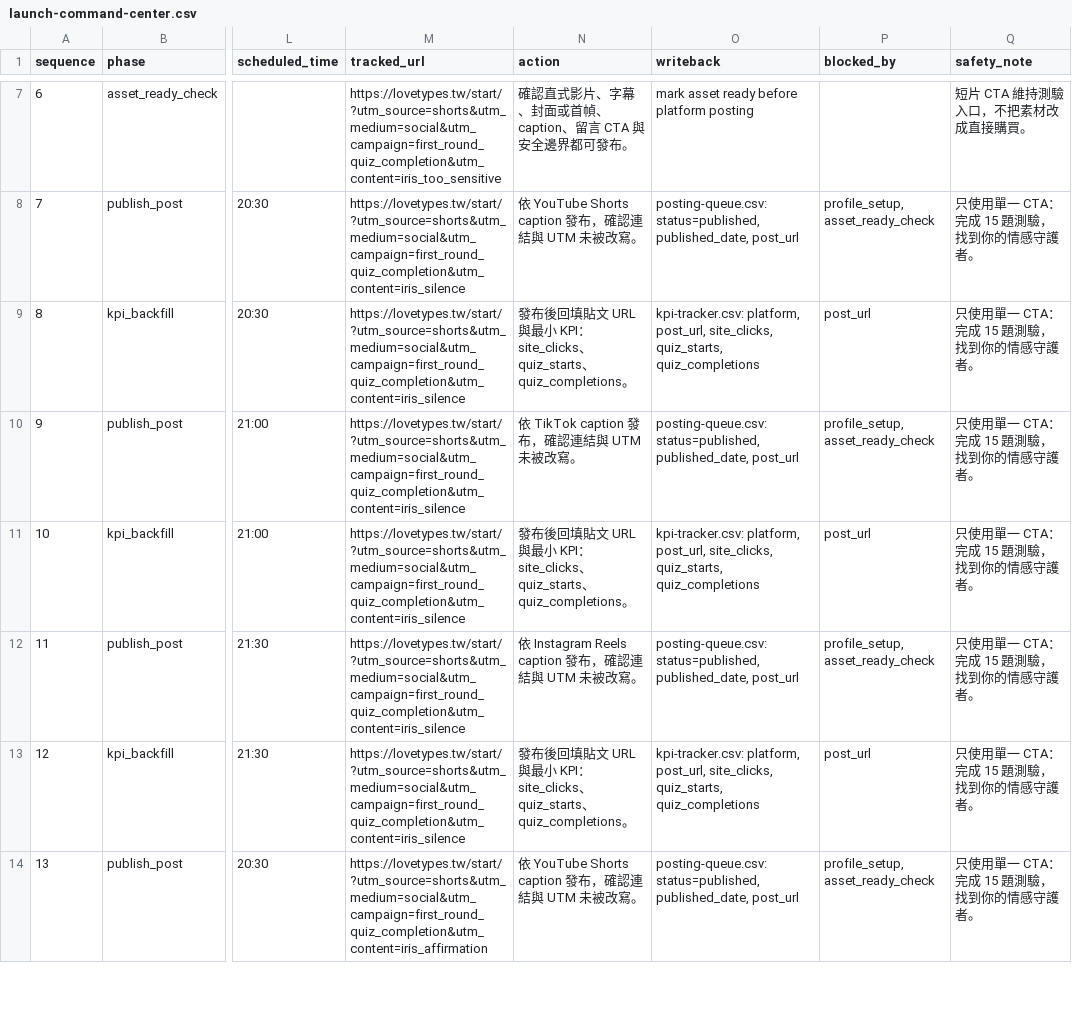
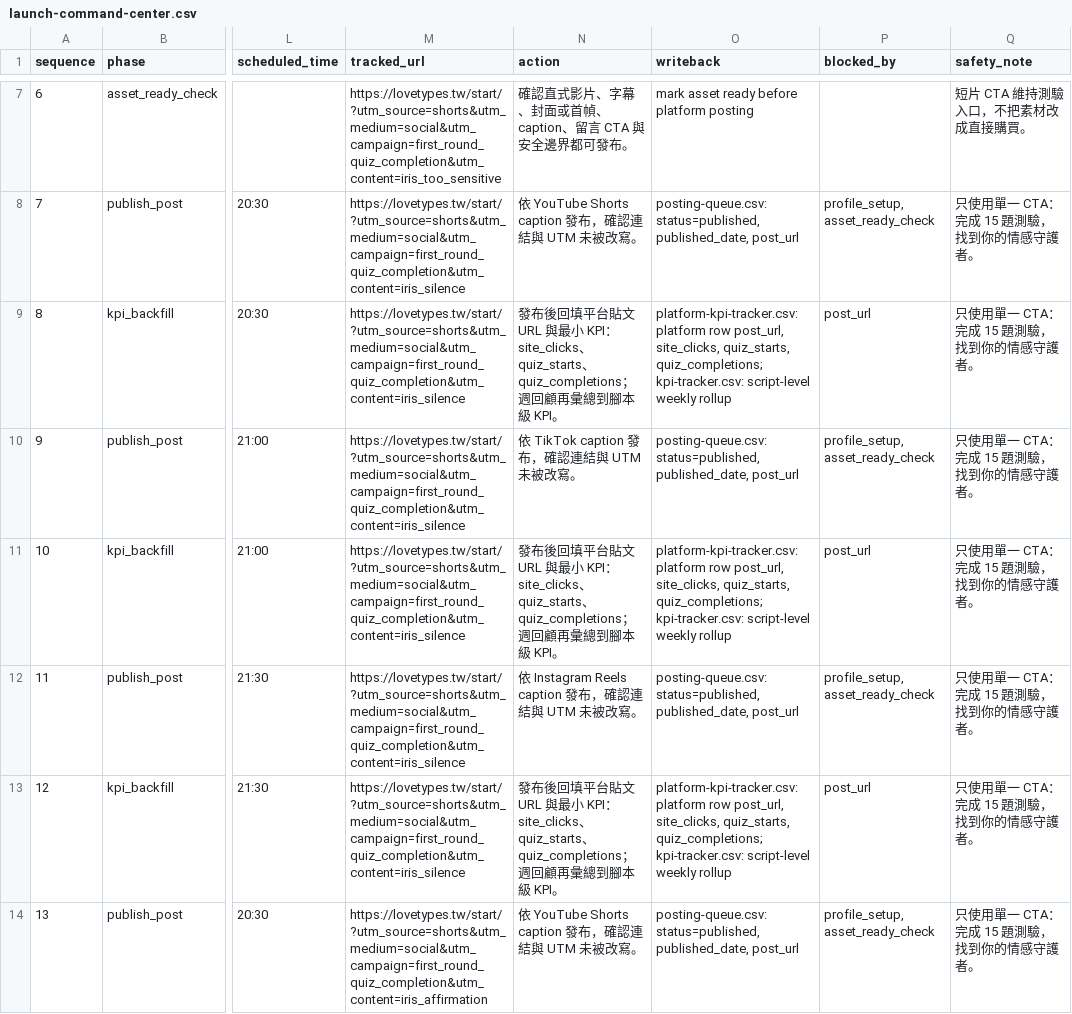
Before and after one commit to Arthur0858/love-language, a CSV file: docs/promotion/first-round/launch-command-center.csv, drawn as a sheet; only a part is shown, gaps mark what is left out; the diff covers the shown part only; the diff names each change by its address in the sheet, - before the commit and + after, or states it on an @@ line.

Commit message:
Clarify platform KPI writeback flow

```diff
--- a/docs/promotion/first-round/launch-command-center.csv
+++ b/docs/promotion/first-round/launch-command-center.csv
-N9 (action): …回填貼文 URL 與最小 KPI：site_clicks、quiz_starts、quiz_completions。
+N9 (action): …回填平台貼文 URL 與最小 KPI：site_clicks、quiz_starts、quiz_completions；週回顧再彙總到腳本級 KPI。
-O9 (writeback): kpi-tracker.csv: platform, post_url, site_clicks, quiz_starts, quiz_completions
+O9 (writeback): platform-kpi-tracker.csv: platform row post_url, site_clicks, quiz_starts, quiz_completions; kpi-tracker.csv: script-level weekly rollup
-N11 (action): …回填貼文 URL 與最小 KPI：site_clicks、quiz_starts、quiz_completions。
+N11 (action): …回填平台貼文 URL 與最小 KPI：site_clicks、quiz_starts、quiz_completions；週回顧再彙總到腳本級 KPI。
-O11 (writeback): kpi-tracker.csv: platform, post_url, site_clicks, quiz_starts, quiz_completions
+O11 (writeback): platform-kpi-tracker.csv: platform row post_url, site_clicks, quiz_starts, quiz_completions; kpi-tracker.csv: script-level weekly rollup
-N13 (action): …回填貼文 URL 與最小 KPI：site_clicks、quiz_starts、quiz_completions。
+N13 (action): …回填平台貼文 URL 與最小 KPI：site_clicks、quiz_starts、quiz_completions；週回顧再彙總到腳本級 KPI。
-O13 (writeback): kpi-tracker.csv: platform, post_url, site_clicks, quiz_starts, quiz_completions
+O13 (writeback): platform-kpi-tracker.csv: platform row post_url, site_clicks, quiz_starts, quiz_completions; kpi-tracker.csv: script-level weekly rollup
```
Also changed, not shown: 12 edited cells elsewhere in this file, docs/promotion/first-round/now-asset-production-queue.csv, 51 other files.
